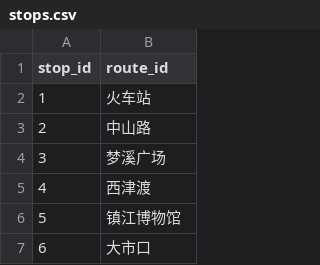
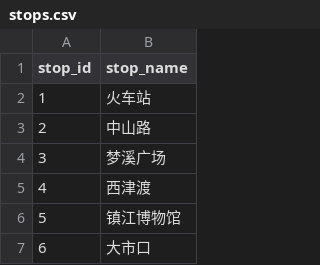
Before and after one commit to HolmesAmzish/ZhenJiangBusTransferSystem, a CSV file: data/stops.csv, drawn as a sheet; only a part is shown.

```diff
--- a/data/stops.csv
+++ b/data/stops.csv
@@ -1,2 +1,2 @@
-stop_id,route_id,
+stop_id,stop_name,
 1,火车站,
```
Also changed, not shown: 8 other files.
